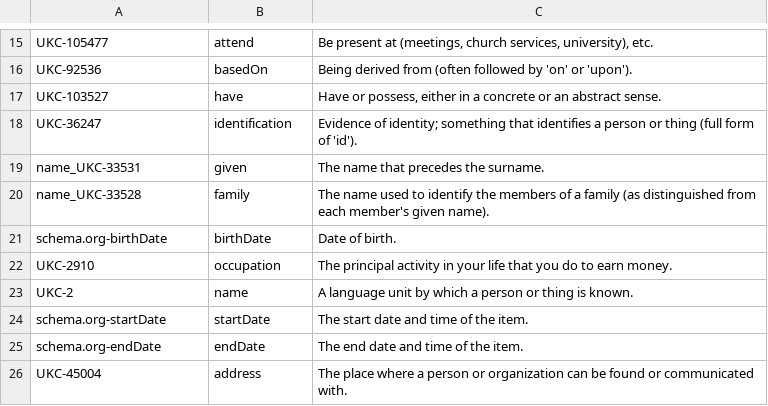
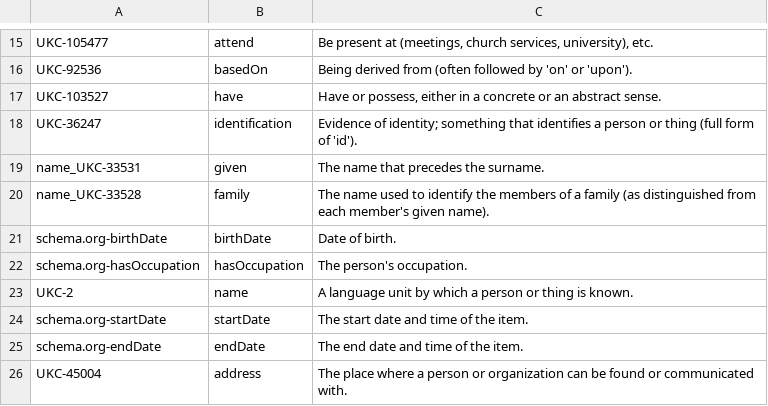
Before and after one commit to bolognapietro/KnowledgeGraphEngineering_iTelos-Project, a TSV file: Phase 3 - Language Definition/Language spreadsheet.tsv, drawn as a sheet; only a part is shown, gaps mark what is left out.

Commit message:
occupation -> hasOccupation

```diff
--- a/Phase 3 - Language Definition/Language spreadsheet.tsv
+++ b/Phase 3 - Language Definition/Language spreadsheet.tsv
@@ -21,3 +21,3 @@ name_UKC-33528	family	The name used to identify the members of a family (as dist
 schema.org-birthDate	birthDate	Date of birth.
-UKC-2910	occupation	The principal activity in your life that you do to earn money.
+schema.org-hasOccupation	hasOccupation	The person's occupation.
 UKC-2	name	A language unit by which a person or thing is known.
```
Also changed, not shown: 26 other files.
